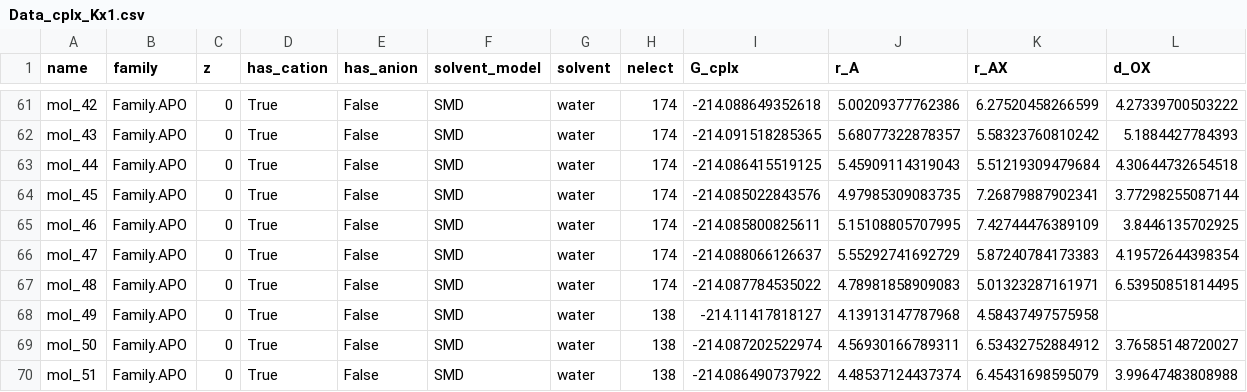
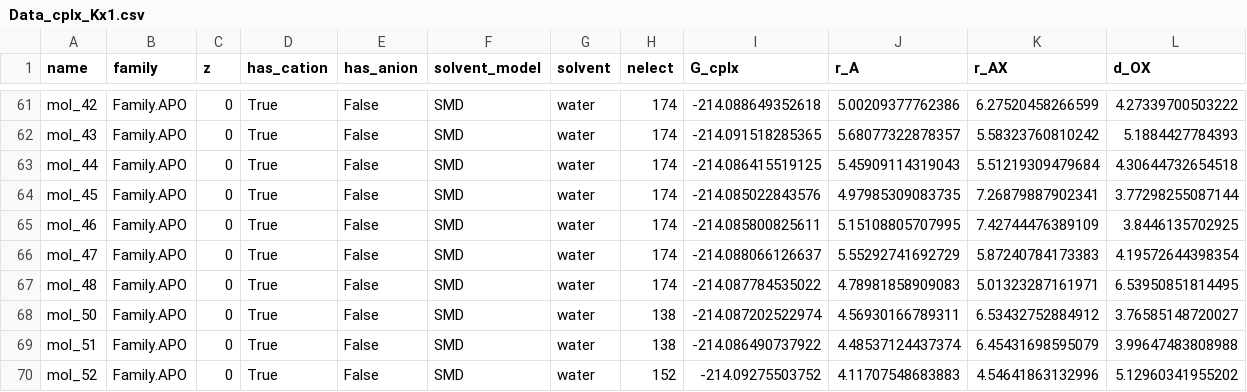
Before and after one commit to pierre-24/publi-ECOBAT-nitroxides, a CSV file: data/Data_cplx_Kx1.csv, drawn as a sheet; only a part is shown, gaps mark what is left out; the shorter side is filled out with more unchanged rows.

```diff
--- a/data/Data_cplx_Kx1.csv
+++ b/data/Data_cplx_Kx1.csv
@@ -67,3 +67,2 @@ mol_47,Family.APO,0,True,False,SMD,water,174,-214.088066126637,5.55292741692729,
 mol_48,Family.APO,0,True,False,SMD,water,174,-214.087784535022,4.78981858909083,5.01323287161971,6.53950851814495
-mol_49,Family.APO,0,True,False,SMD,water,138,-214.11417818127,4.13913147787968,4.58437497575958,
 mol_50,Family.APO,0,True,False,SMD,water,138,-214.087202522974,4.56930166789311,6.53432752884912,3.76585148720027
```
Also changed, not shown: 2 other files.
